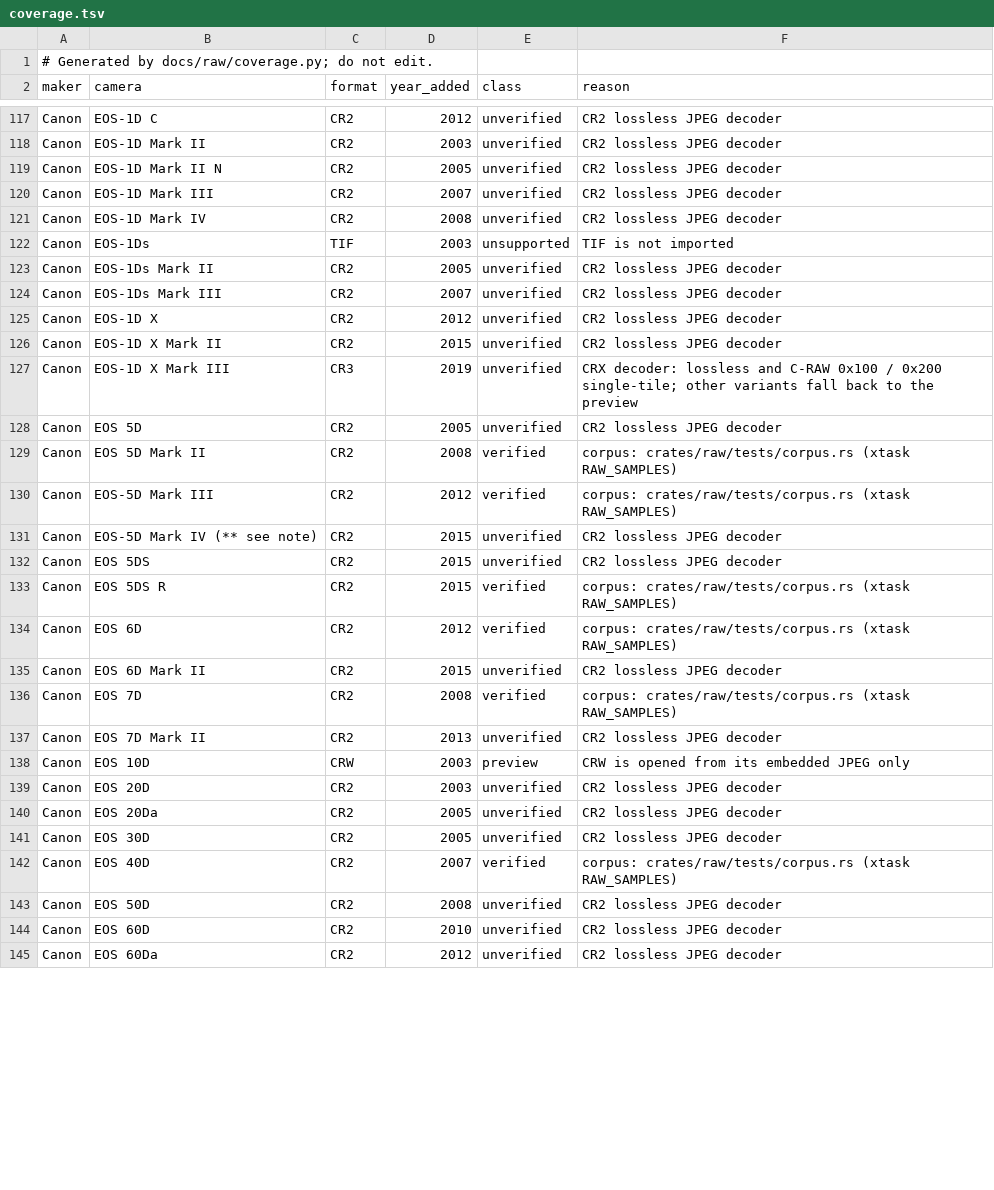
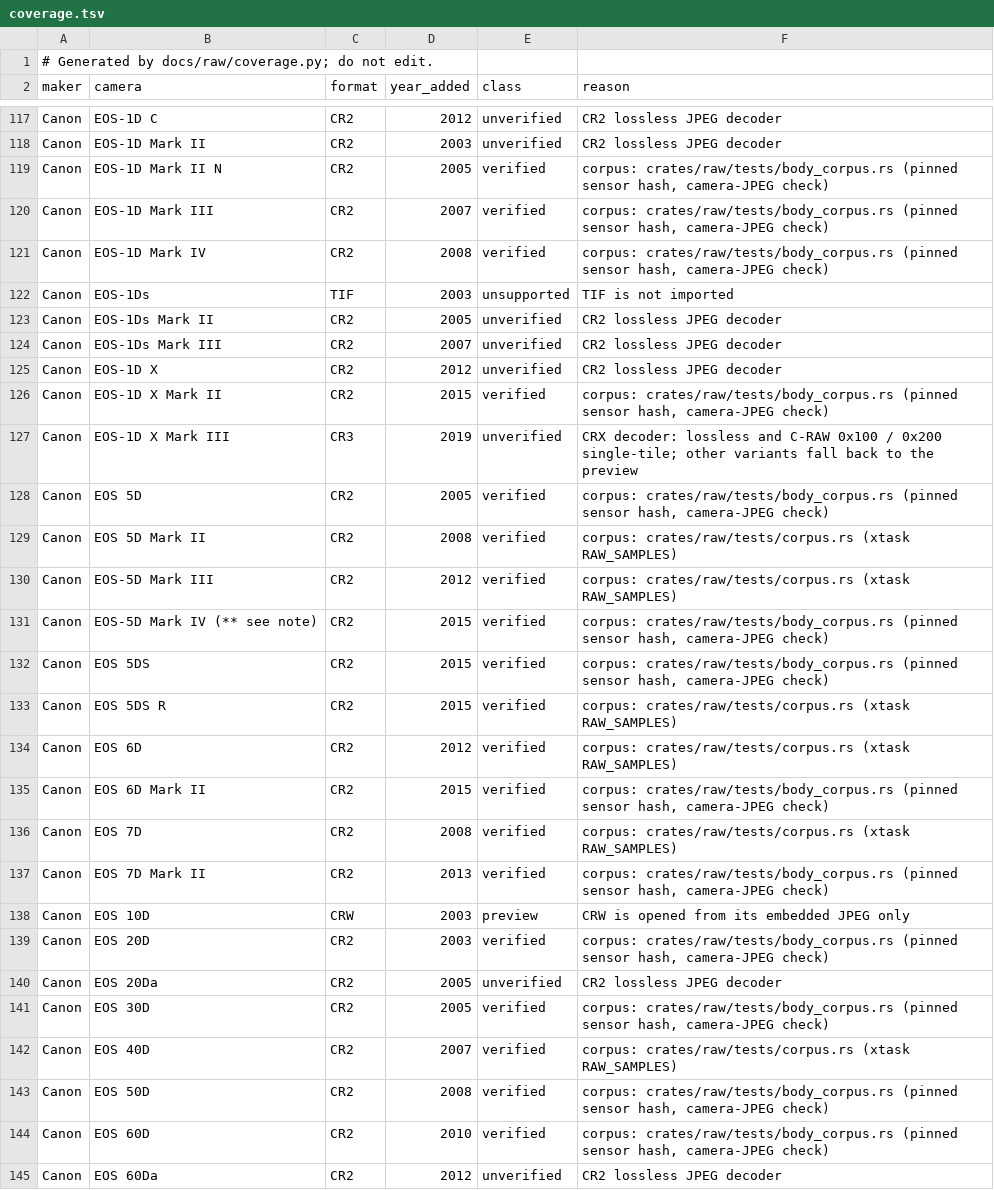
Before and after one commit to 06needhamt/lightcraft, a TSV file: docs/raw/coverage.tsv, drawn as a sheet; only a part is shown, gaps mark what is left out; the diff covers the shown part only.

```diff
--- a/docs/raw/coverage.tsv
+++ b/docs/raw/coverage.tsv
@@ -118,5 +118,5 @@ Canon	EOS-1D C	CR2	2012	unverified	CR2 lossless JPEG decoder
 Canon	EOS-1D Mark II	CR2	2003	unverified	CR2 lossless JPEG decoder
-Canon	EOS-1D Mark II N	CR2	2005	unverified	CR2 lossless JPEG decoder
-Canon	EOS-1D Mark III	CR2	2007	unverified	CR2 lossless JPEG decoder
-Canon	EOS-1D Mark IV	CR2	2008	unverified	CR2 lossless JPEG decoder
+Canon	EOS-1D Mark II N	CR2	2005	verified	corpus: crates/raw/tests/body_corpus.rs (pinned sensor hash, camera-JPEG check)
+Canon	EOS-1D Mark III	CR2	2007	verified	corpus: crates/raw/tests/body_corpus.rs (pinned sensor hash, camera-JPEG check)
+Canon	EOS-1D Mark IV	CR2	2008	verified	corpus: crates/raw/tests/body_corpus.rs (pinned sensor hash, camera-JPEG check)
 Canon	EOS-1Ds	TIF	2003	unsupported	TIF is not imported
@@ -125,21 +125,21 @@ Canon	EOS-1Ds Mark III	CR2	2007	unverified	CR2 lossless JPEG decoder
 Canon	EOS-1D X	CR2	2012	unverified	CR2 lossless JPEG decoder
-Canon	EOS-1D X Mark II	CR2	2015	unverified	CR2 lossless JPEG decoder
+Canon	EOS-1D X Mark II	CR2	2015	verified	corpus: crates/raw/tests/body_corpus.rs (pinned sensor hash, camera-JPEG check)
 Canon	EOS-1D X Mark III	CR3	2019	unverified	CRX decoder: lossless and C-RAW 0x100 / 0x200 single-tile; other variants fall back to the preview
-Canon	EOS 5D	CR2	2005	unverified	CR2 lossless JPEG decoder
+Canon	EOS 5D	CR2	2005	verified	corpus: crates/raw/tests/body_corpus.rs (pinned sensor hash, camera-JPEG check)
 Canon	EOS 5D Mark II	CR2	2008	verified	corpus: crates/raw/tests/corpus.rs (xtask RAW_SAMPLES)
 Canon	EOS-5D Mark III	CR2	2012	verified	corpus: crates/raw/tests/corpus.rs (xtask RAW_SAMPLES)
-Canon	EOS-5D Mark IV (** see note)	CR2	2015	unverified	CR2 lossless JPEG decoder
-Canon	EOS 5DS	CR2	2015	unverified	CR2 lossless JPEG decoder
+Canon	EOS-5D Mark IV (** see note)	CR2	2015	verified	corpus: crates/raw/tests/body_corpus.rs (pinned sensor hash, camera-JPEG check)
+Canon	EOS 5DS	CR2	2015	verified	corpus: crates/raw/tests/body_corpus.rs (pinned sensor hash, camera-JPEG check)
 Canon	EOS 5DS R	CR2	2015	verified	corpus: crates/raw/tests/corpus.rs (xtask RAW_SAMPLES)
 Canon	EOS 6D	CR2	2012	verified	corpus: crates/raw/tests/corpus.rs (xtask RAW_SAMPLES)
-Canon	EOS 6D Mark II	CR2	2015	unverified	CR2 lossless JPEG decoder
+Canon	EOS 6D Mark II	CR2	2015	verified	corpus: crates/raw/tests/body_corpus.rs (pinned sensor hash, camera-JPEG check)
 Canon	EOS 7D	CR2	2008	verified	corpus: crates/raw/tests/corpus.rs (xtask RAW_SAMPLES)
-Canon	EOS 7D Mark II	CR2	2013	unverified	CR2 lossless JPEG decoder
+Canon	EOS 7D Mark II	CR2	2013	verified	corpus: crates/raw/tests/body_corpus.rs (pinned sensor hash, camera-JPEG check)
 Canon	EOS 10D	CRW	2003	preview	CRW is opened from its embedded JPEG only
-Canon	EOS 20D	CR2	2003	unverified	CR2 lossless JPEG decoder
+Canon	EOS 20D	CR2	2003	verified	corpus: crates/raw/tests/body_corpus.rs (pinned sensor hash, camera-JPEG check)
 Canon	EOS 20Da	CR2	2005	unverified	CR2 lossless JPEG decoder
-Canon	EOS 30D	CR2	2005	unverified	CR2 lossless JPEG decoder
+Canon	EOS 30D	CR2	2005	verified	corpus: crates/raw/tests/body_corpus.rs (pinned sensor hash, camera-JPEG check)
 Canon	EOS 40D	CR2	2007	verified	corpus: crates/raw/tests/corpus.rs (xtask RAW_SAMPLES)
-Canon	EOS 50D	CR2	2008	unverified	CR2 lossless JPEG decoder
-Canon	EOS 60D	CR2	2010	unverified	CR2 lossless JPEG decoder
+Canon	EOS 50D	CR2	2008	verified	corpus: crates/raw/tests/body_corpus.rs (pinned sensor hash, camera-JPEG check)
+Canon	EOS 60D	CR2	2010	verified	corpus: crates/raw/tests/body_corpus.rs (pinned sensor hash, camera-JPEG check)
 Canon	EOS 60Da	CR2	2012	unverified	CR2 lossless JPEG decoder
```
Also changed, not shown: 168 edited cells elsewhere in this file, 8 other files.
